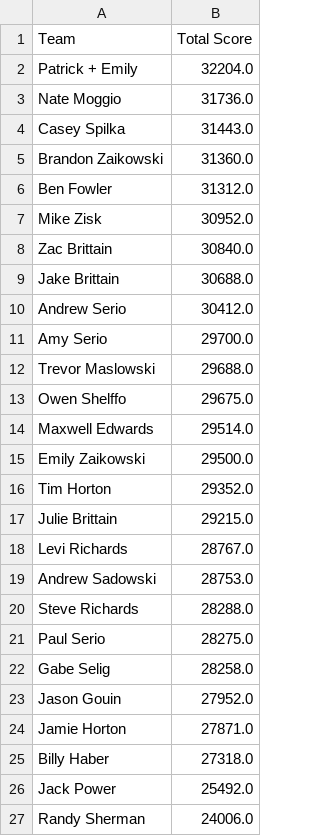
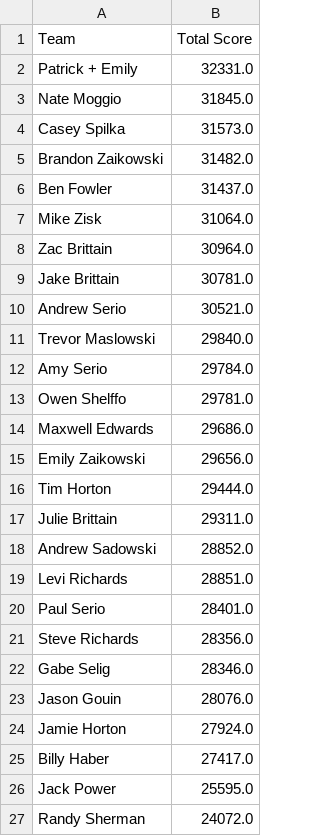
Before and after one commit to patrick-serio/mlb-pickem-league, a CSV file: data/team_scores.csv, drawn as a sheet.

```diff
--- a/data/team_scores.csv
+++ b/data/team_scores.csv
@@ -1,27 +1,27 @@
 Team,Total Score
-Patrick + Emily,32204.0
-Nate Moggio,31736.0
-Casey Spilka,31443.0
-Brandon Zaikowski,31360.0
-Ben Fowler,31312.0
-Mike Zisk,30952.0
-Zac Brittain,30840.0
-Jake Brittain,30688.0
-Andrew Serio,30412.0
-Amy Serio,29700.0
-Trevor Maslowski,29688.0
-Owen Shelffo,29675.0
-Maxwell Edwards,29514.0
-Emily Zaikowski,29500.0
-Tim Horton,29352.0
-Julie Brittain,29215.0
-Levi Richards,28767.0
-Andrew Sadowski,28753.0
-Steve Richards,28288.0
-Paul Serio,28275.0
-Gabe Selig,28258.0
-Jason Gouin,27952.0
-Jamie Horton,27871.0
-Billy Haber,27318.0
-Jack Power,25492.0
-Randy Sherman,24006.0
+Patrick + Emily,32331.0
+Nate Moggio,31845.0
+Casey Spilka,31573.0
+Brandon Zaikowski,31482.0
+Ben Fowler,31437.0
+Mike Zisk,31064.0
+Zac Brittain,30964.0
+Jake Brittain,30781.0
+Andrew Serio,30521.0
+Trevor Maslowski,29840.0
+Amy Serio,29784.0
+Owen Shelffo,29781.0
+Maxwell Edwards,29686.0
+Emily Zaikowski,29656.0
+Tim Horton,29444.0
+Julie Brittain,29311.0
+Andrew Sadowski,28852.0
+Levi Richards,28851.0
+Paul Serio,28401.0
+Steve Richards,28356.0
+Gabe Selig,28346.0
+Jason Gouin,28076.0
+Jamie Horton,27924.0
+Billy Haber,27417.0
+Jack Power,25595.0
+Randy Sherman,24072.0
```
Also changed, not shown: data/backend_updated.csv, data/team_rosters_updated.csv, 4 other files.
